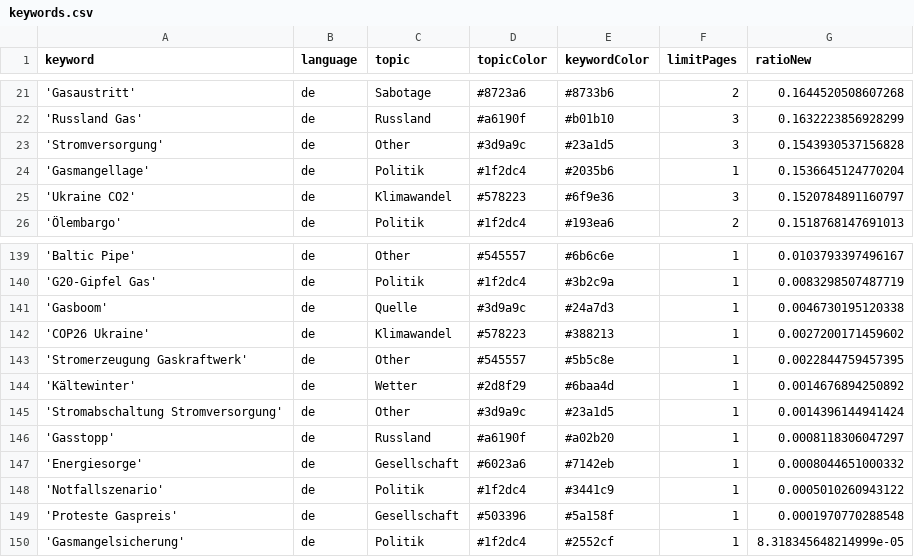
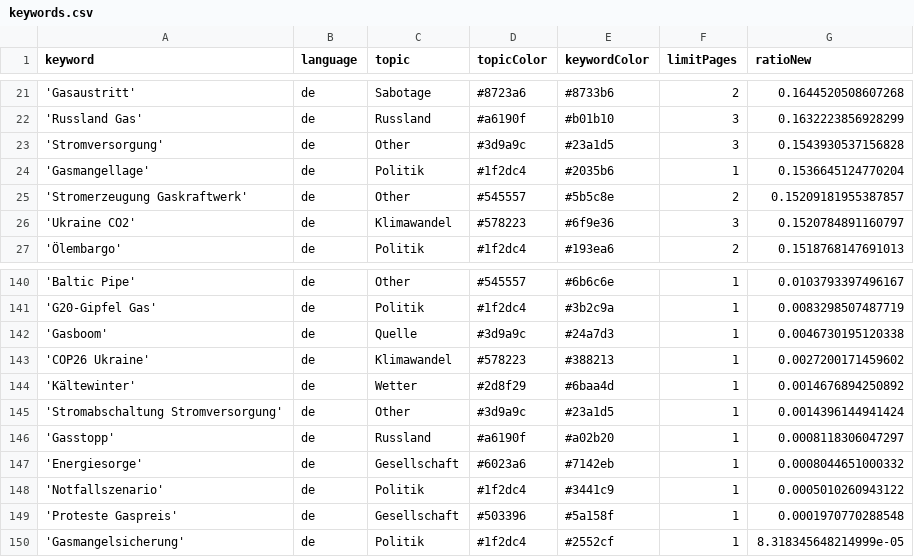
Before and after one commit to newsWhisperer/winterWeapon, a CSV file: keywords.csv, drawn as a sheet; only a part is shown, gaps mark what is left out.

```diff
--- a/keywords.csv
+++ b/keywords.csv
@@ -24,2 +24,3 @@ keyword,language,topic,topicColor,keywordColor,limitPages,ratioNew
 'Gasmangellage',de,Politik,#1f2dc4,#2035b6,1,0.1536645124770204
+'Stromerzeugung Gaskraftwerk',de,Other,#545557,#5b5c8e,2,0.15209181955387857
 'Ukraine CO2',de,Klimawandel,#578223,#6f9e36,3,0.1520784891160797
@@ -142,3 +143,2 @@ keyword,language,topic,topicColor,keywordColor,limitPages,ratioNew
 'COP26 Ukraine',de,Klimawandel,#578223,#388213,1,0.0027200171459602
-'Stromerzeugung Gaskraftwerk',de,Other,#545557,#5b5c8e,1,0.0022844759457395
 'Kältewinter',de,Wetter,#2d8f29,#6baa4d,1,0.0014676894250892
```
Also changed, not shown: csv/news_2024_12.csv.
